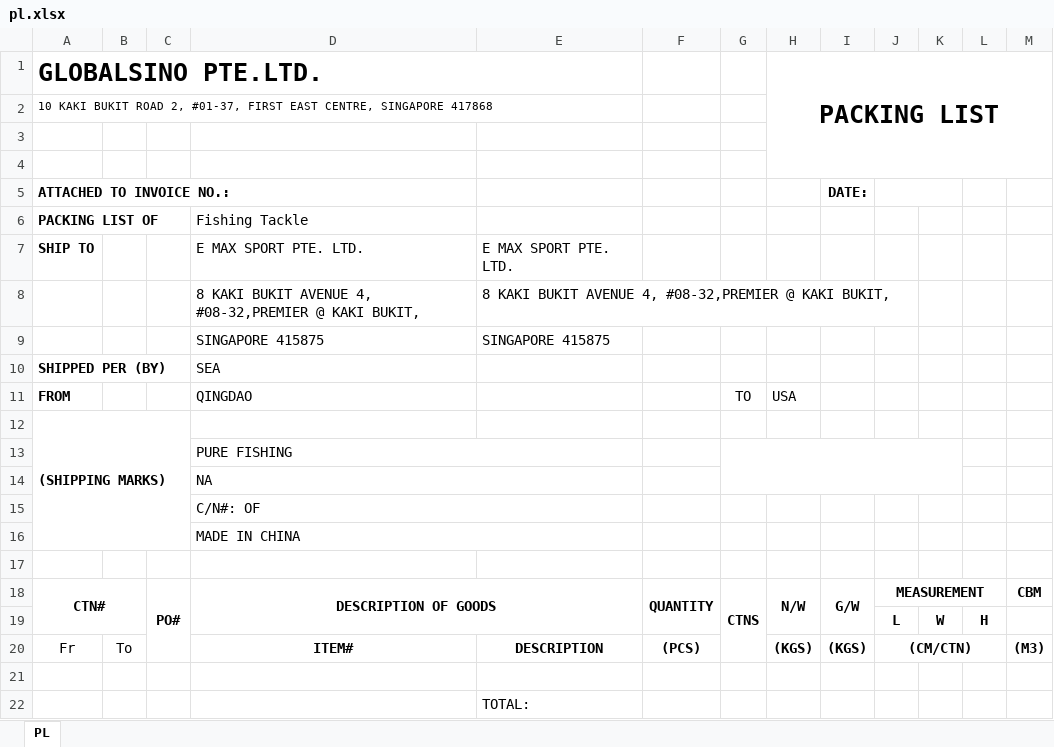
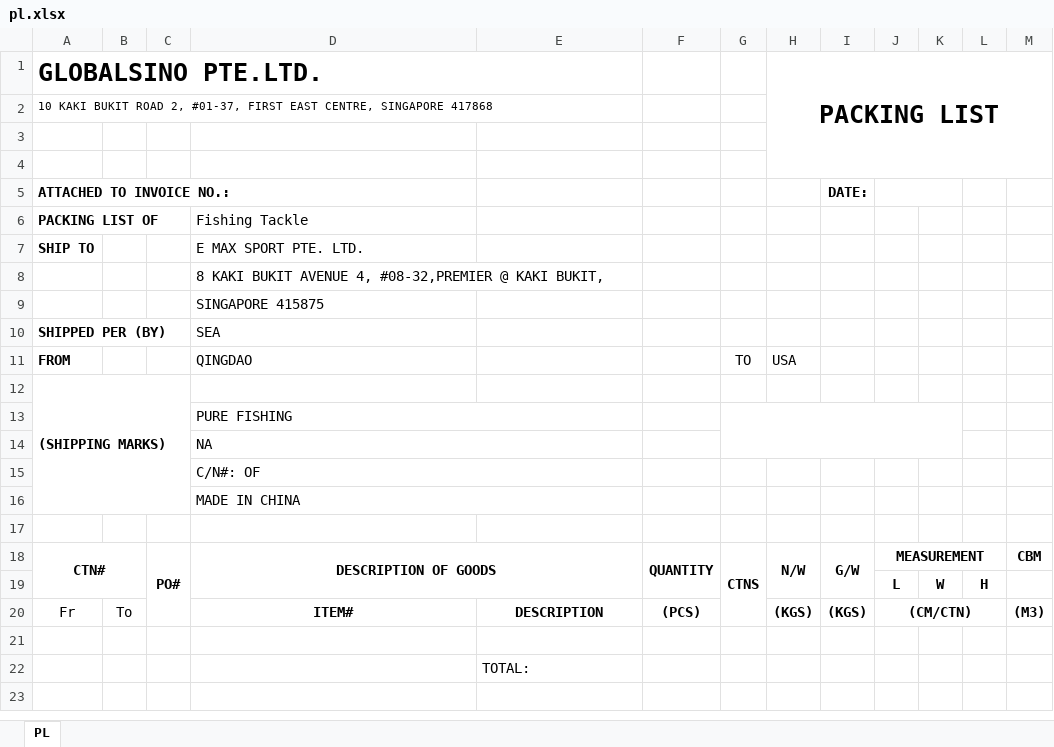
Before and after one commit to tonycc/ro-reader, an Excel workbook: customer_profiles/pf/templates/gs/pl.xlsx, sheet PL, drawn as a sheet; values as stored, in another font and other column widths than the file's, no borders; charts and pictures not drawn; the diff names each change by its address in the sheet, - before the commit and + after, or states it on an @@ line.

```diff
--- a/customer_profiles/pf/templates/gs/pl.xlsx (sheet PL)
+++ b/customer_profiles/pf/templates/gs/pl.xlsx (sheet PL)
-E7: E MAX SPORT PTE. LTD.
+E7: (empty)
-E8: 8 KAKI BUKIT AVENUE 4, #08-32,PREMIER @ KAKI BUKIT,
+E8: (empty)
-E9: SINGAPORE 415875
+E9: (empty)
```
Also changed, not shown: charts or pictures, customer_profiles/pf/templates/emax/pl.xlsx, customer_profiles/pf/templates/gs/invoice.xlsx, 43 other files.
